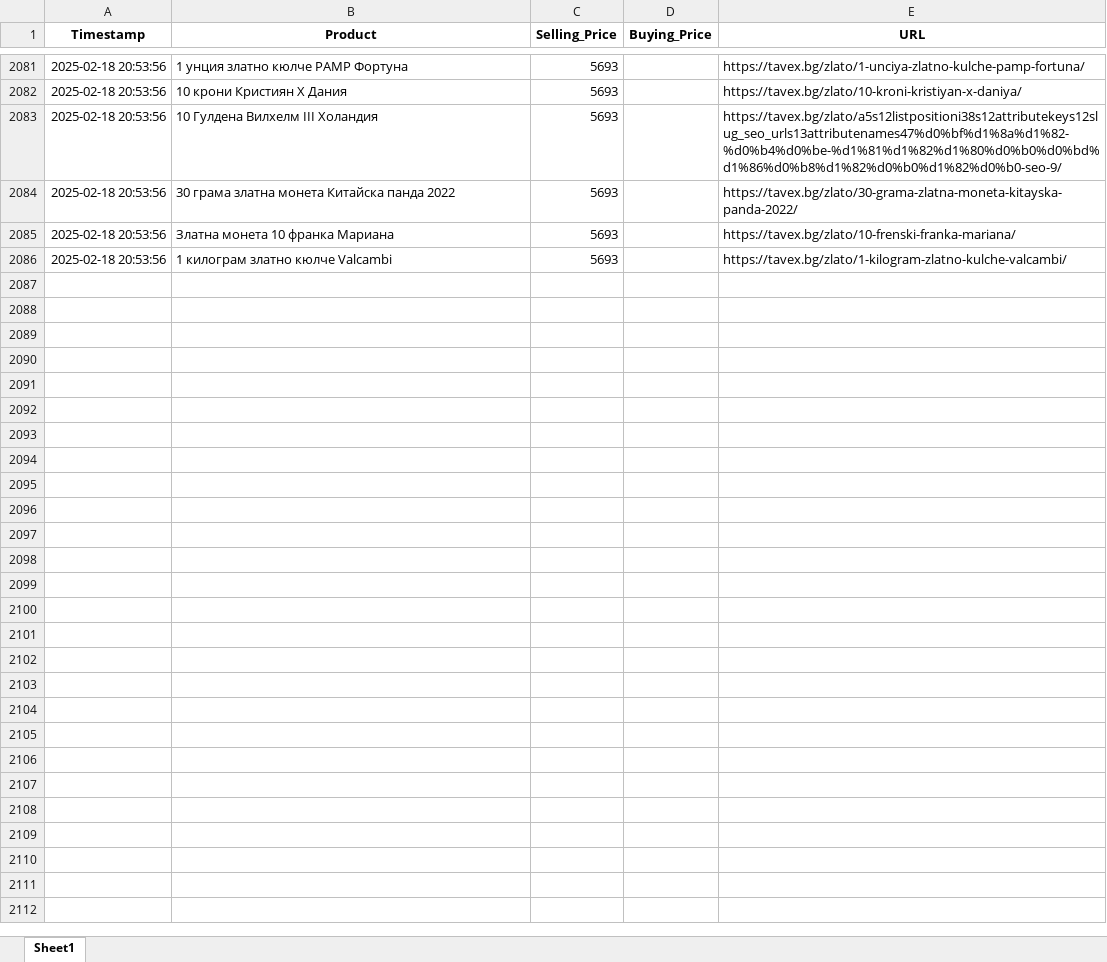
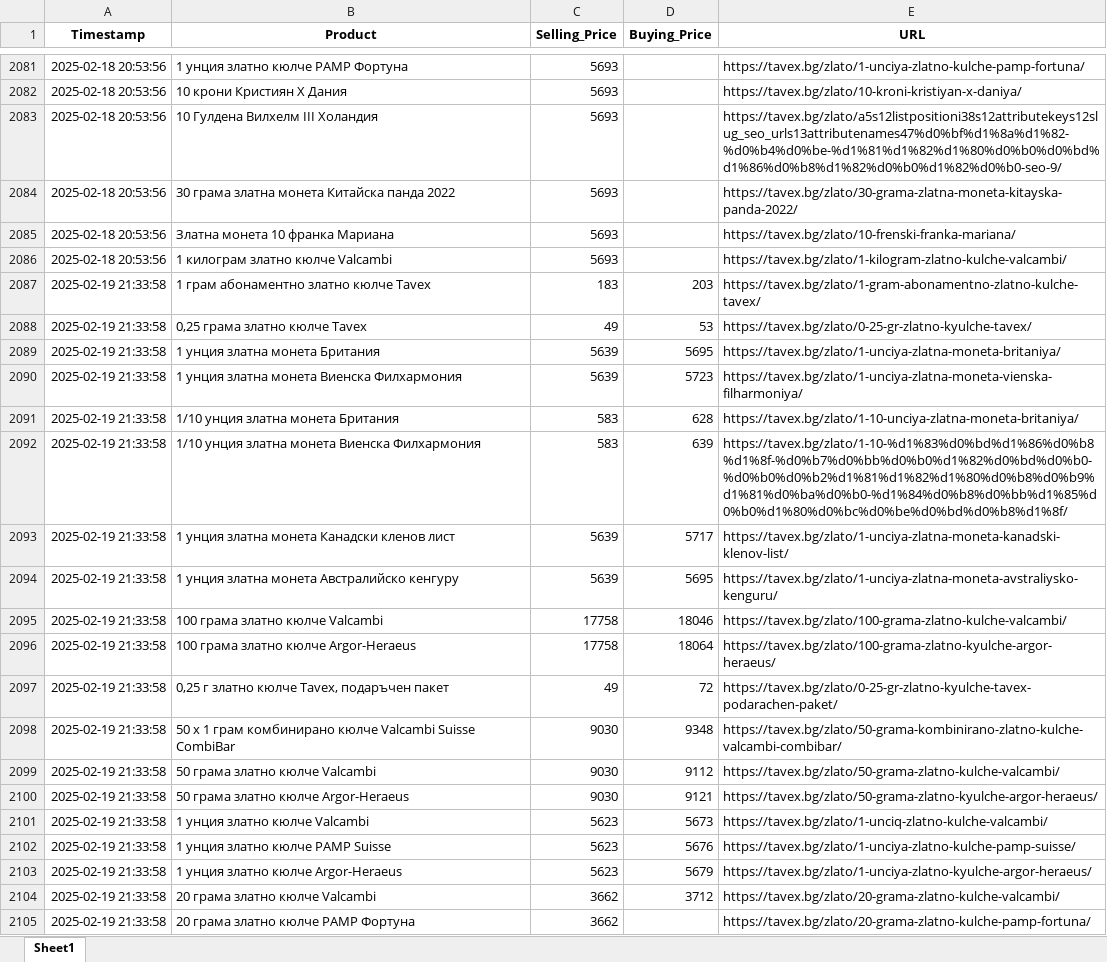
Before and after one commit to Karoserov/web_scraper, an Excel workbook: price_history_gold.xlsx, sheet Sheet1, drawn as a sheet; only a part is shown, gaps mark what is left out; values as stored, in another font and other column widths than the file's, no borders; the diff covers the shown part only; the diff names each change by its address in the sheet, - before the commit and + after, or states it on an @@ line.

```diff
--- a/price_history_gold.xlsx (sheet Sheet1)
+++ b/price_history_gold.xlsx (sheet Sheet1)
+row 2087: 2025-02-19 21:33:58 | 1 грам абонаментно златно кюлче Tavex | 183 | 203 | https://tavex.bg/zlato/1-gram-abonamentno-zlatno-kulche-tavex/
+row 2088: 2025-02-19 21:33:58 | 0,25 грама златно кюлче Tavex | 49 | 53 | https://tavex.bg/zlato/0-25-gr-zlatno-kyulche-tavex/
+row 2089: 2025-02-19 21:33:58 | 1 унция златна монета Британия | 5639 | 5695 | https://tavex.bg/zlato/1-unciya-zlatna-moneta-britaniya/
+row 2090: 2025-02-19 21:33:58 | 1 унция златна монета Виенска Филхармония | 5639 | 5723 | https://tavex.bg/zlato/1-unciya-zlatna-moneta-vienska-filharmoniya/
+row 2091: 2025-02-19 21:33:58 | 1/10 унция златна монета Британия | 583 | 628 | https://tavex.bg/zlato/1-10-unciya-zlatna-moneta-britaniya/
+row 2092: 2025-02-19 21:33:58 | 1/10 унция златна монета Виенска Филхармония | 583 | 639 | https://tavex.bg/zlato/1-10-%d1%83%d0%bd%d1%86%d0%b8%d1%8f-%d0%b7%d0%bb%d0%b0%d1%82%d0%bd%d0%b0-%d0%b0%d0%b2%d1%81%d1%82%d1%80%d0%b8%d0%b9%d1%81%d0%ba%d0%b0-%d1%84%d0%b8%d0%bb%d1%85%d0%b0%d1%80%d0%bc%d0%be%d0%bd%d0%b8%d1%8f/
+row 2093: 2025-02-19 21:33:58 | 1 унция златна монета Канадски кленов лист | 5639 | 5717 | https://tavex.bg/zlato/1-unciya-zlatna-moneta-kanadski-klenov-list/
+row 2094: 2025-02-19 21:33:58 | 1 унция златна монета Австралийско кенгуру | 5639 | 5695 | https://tavex.bg/zlato/1-unciya-zlatna-moneta-avstraliysko-kenguru/
+row 2095: 2025-02-19 21:33:58 | 100 грама златно кюлче Valcambi | 17758 | 18046 | https://tavex.bg/zlato/100-grama-zlatno-kulche-valcambi/
+row 2096: 2025-02-19 21:33:58 | 100 грама златно кюлче Argor-Heraeus | 17758 | 18064 | https://tavex.bg/zlato/100-grama-zlatno-kyulche-argor-heraeus/
+row 2097: 2025-02-19 21:33:58 | 0,25 г златно кюлче Tavex, подаръчен пакет | 49 | 72 | https://tavex.bg/zlato/0-25-gr-zlatno-kyulche-tavex-podarachen-paket/
+row 2098: 2025-02-19 21:33:58 | 50 x 1 грам комбинирано кюлче Valcambi Suisse CombiBar | 9030 | 9348 | https://tavex.bg/zlato/50-grama-kombinirano-zlatno-kulche-valcambi-combibar/
+row 2099: 2025-02-19 21:33:58 | 50 грама златно кюлче Valcambi | 9030 | 9112 | https://tavex.bg/zlato/50-grama-zlatno-kulche-valcambi/
+row 2100: 2025-02-19 21:33:58 | 50 грама златно кюлче Argor-Heraeus | 9030 | 9121 | https://tavex.bg/zlato/50-grama-zlatno-kyulche-argor-heraeus/
+row 2101: 2025-02-19 21:33:58 | 1 унция златно кюлче Valcambi | 5623 | 5673 | https://tavex.bg/zlato/1-unciq-zlatno-kulche-valcambi/
+row 2102: 2025-02-19 21:33:58 | 1 унция златно кюлче PAMP Suisse | 5623 | 5676 | https://tavex.bg/zlato/1-unciya-zlatno-kulche-pamp-suisse/
+row 2103: 2025-02-19 21:33:58 | 1 унция златно кюлче Argor-Heraeus | 5623 | 5679 | https://tavex.bg/zlato/1-unciya-zlatno-kyulche-argor-heraeus/
+row 2104: 2025-02-19 21:33:58 | 20 грама златно кюлче Valcambi | 3662 | 3712 | https://tavex.bg/zlato/20-grama-zlatno-kulche-valcambi/
+row 2105: 2025-02-19 21:33:58 | 20 грама златно кюлче PAMP Фортуна | 3662 |  | https://tavex.bg/zlato/20-grama-zlatno-kulche-pamp-fortuna/
```
Also changed, not shown: 120 added rows elsewhere in this sheet, price_history_silver.xlsx, 4 other files.
